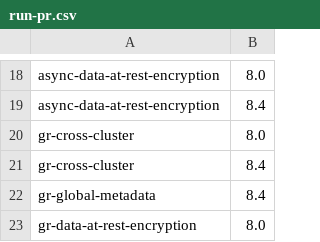
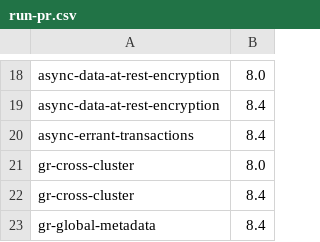
Before and after one commit to percona/percona-server-mysql-operator, a CSV file: e2e-tests/run-pr.csv, drawn as a sheet; only a part is shown, gaps mark what is left out; the shorter side is filled out with more unchanged rows.

Commit message:
errantTransactionsPolicy: report quarantined members NotReady
Readiness: an async member that the bootstrap quarantines for errant
transactions now reports NotReady. checkReadinessAsync stats the existing
quarantine marker (<datadir>/quarantine) and fails the probe when present, so
the divergence surfaces in the cluster status and halts rollouts instead of a
diverged member silently counting as ready. rebuild deletes the pod and
inject-empty clears the marker on rejoin, so only the manual policy leaves a
member persistently NotReady. (Reverses the prior "stay Ready" behavior; the
OrderedReady scale/rollout stall while quarantined is the intended signal.)

E2e test (async-errant-transactions): exercises all three policies end to end
plus the quarantine path:
- manual: ErrantGTIDsDetected emitted, member untouched, errant DB survives
- rebuild: ErrantMemberRebuild, cluster reconverges 3/3, errant DB gone
- inject-empty: ErrantGTIDsInjectEmpty, member rejoins, errant DB kept locally
- quarantine: forge errant txn + restart -> member returns NotReady with the
  quarantine marker (the same path a failed-over old primary hits)

```diff
--- a/e2e-tests/run-pr.csv
+++ b/e2e-tests/run-pr.csv
@@ -19,2 +19,3 @@ async-data-at-rest-encryption,8.0
 async-data-at-rest-encryption,8.4
+async-errant-transactions,8.4
 gr-cross-cluster,8.0
```
Also changed, not shown: 33 other files.
